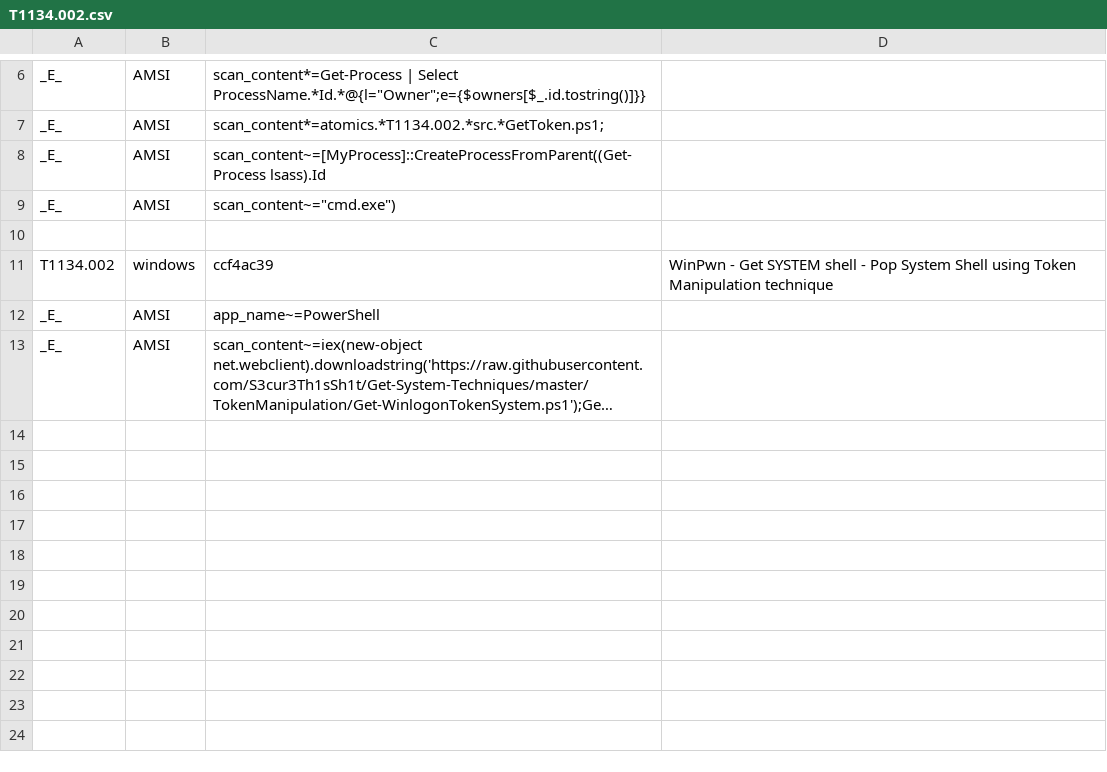
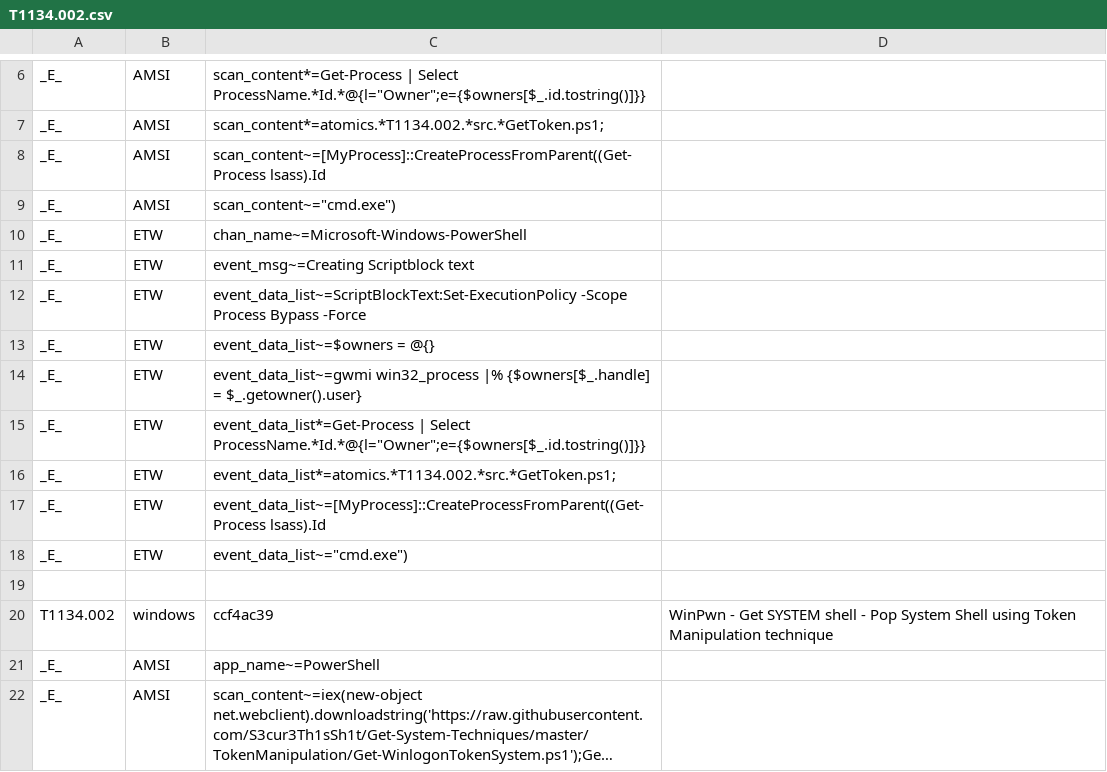
Before and after one commit to secureworks/atomic-validation-criteria, a CSV file: windows/T1134.002.csv, drawn as a sheet; only a part is shown, gaps mark what is left out; long unchanged cells end in ….

Commit message:
T1134.002 Addition of ETW criteria

```diff
--- a/windows/T1134.002.csv
+++ b/windows/T1134.002.csv
@@ -9,2 +9,11 @@ _E_,AMSI,scan_content~=[MyProcess]::CreateProcessFromParent((Get-Process lsass).
 _E_,AMSI,scan_content~="cmd.exe")
+_E_,ETW,chan_name~=Microsoft-Windows-PowerShell
+_E_,ETW,event_msg~=Creating Scriptblock text
+_E_,ETW,event_data_list~=ScriptBlockText:Set-ExecutionPolicy -Scope Process Bypass -Force
+_E_,ETW,event_data_list~=$owners = @{}
+_E_,ETW,event_data_list~=gwmi win32_process |% {$owners[$_.handle] = $_.getowner().user}
+_E_,ETW,event_data_list*=Get-Process | Select ProcessName.*Id.*@{l="Owner";e={$owners[$_.id.tostring()]}}
+_E_,ETW,event_data_list*=atomics.*T1134.002.*src.*GetToken.ps1;
+_E_,ETW,event_data_list~=[MyProcess]::CreateProcessFromParent((Get-Process lsass).Id
+_E_,ETW,event_data_list~="cmd.exe")
 
```
